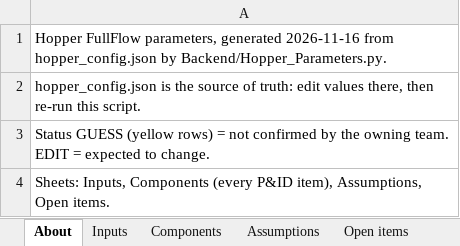
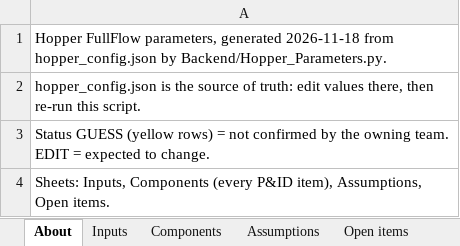
Before and after one commit to gt-space/hopper, an Excel workbook: sims/hopper_fullflow/Outputs/Hopper_Parameters.xlsx, sheet About, drawn as a sheet; values as stored, in another font and other column widths than the file's, no borders; the diff names each change by its address in the sheet, - before the commit and + after, or states it on an @@ line.

Commit message:
updated engine parameters

```diff
--- a/sims/hopper_fullflow/Outputs/Hopper_Parameters.xlsx (sheet About)
+++ b/sims/hopper_fullflow/Outputs/Hopper_Parameters.xlsx (sheet About)
-A1: …parameters, generated 2026-11-16 from hopper_config.json…
+A1: …parameters, generated 2026-11-18 from hopper_config.json…
```
Also changed, not shown: sheet Inputs, sheet Components, 37 other files.
